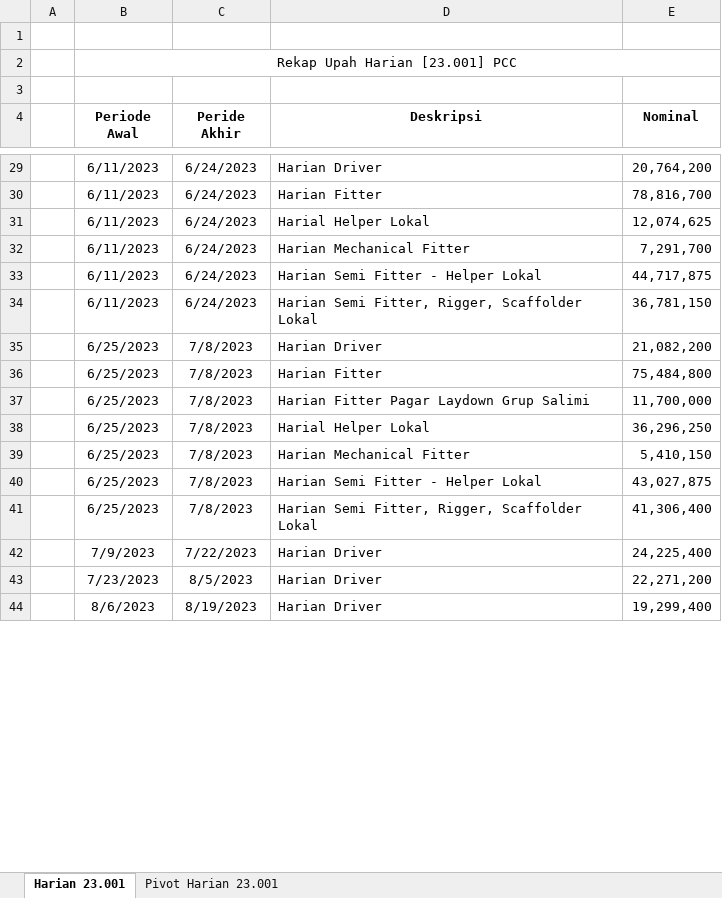
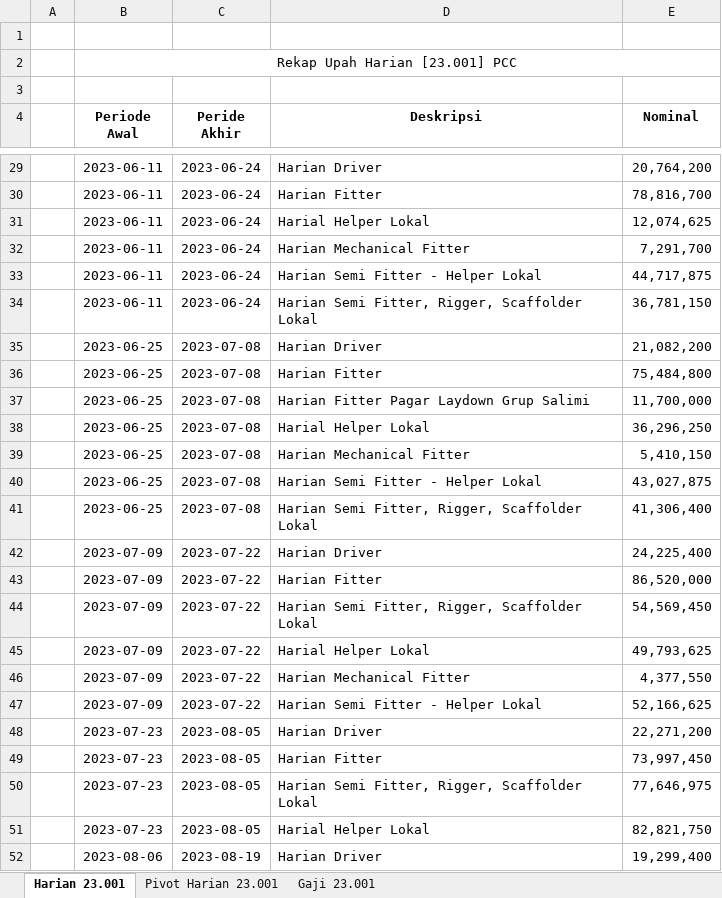
Before and after one commit to nosa24/ssi, an Excel workbook: Rekap Harian PCC.xlsx, sheet Harian 23.001, drawn as a sheet; only a part is shown, gaps mark what is left out; values as stored, in another font and other column widths than the file's, no borders; table styles not drawn; addresses are those after the commit; the diff covers the shown part only; the diff names each change by its address in the sheet, - before the commit and + after, or states it on an @@ line.

Commit message:
Update data upah harian

```diff
--- a/Rekap Harian PCC.xlsx (sheet Harian 23.001)
+++ b/Rekap Harian PCC.xlsx (sheet Harian 23.001)
+sheet tab: Gaji 23.001
-B29:B34 (Periode Awal): 6/11/2023
+B29:B34 (Periode Awal): 2023-06-11
-C29:C34 (Peride Akhir): 6/24/2023
+C29:C34 (Peride Akhir): 2023-06-24
-B35:B41 (Periode Awal): 6/25/2023
+B35:B41 (Periode Awal): 2023-06-25
-C35:C41 (Peride Akhir): 7/8/2023
+C35:C41 (Peride Akhir): 2023-07-08
-B42 (Periode Awal): 7/9/2023
+B42 (Periode Awal): 2023-07-09
-C42 (Peride Akhir): 7/22/2023
+C42 (Peride Akhir): 2023-07-22
+row 43:  | 2023-07-09 | 2023-07-22 | Harian Fitter | 86,520,000
+row 44:  | 2023-07-09 | 2023-07-22 | Harian Semi Fitter, Rigger, Scaffolder Lokal | 54,569,450
+row 45:  | 2023-07-09 | 2023-07-22 | Harial Helper Lokal | 49,793,625
+row 46:  | 2023-07-09 | 2023-07-22 | Harian Mechanical Fitter | 4,377,550
+row 47:  | 2023-07-09 | 2023-07-22 | Harian Semi Fitter - Helper Lokal | 52,166,625
-B48 (Periode Awal): 7/23/2023
+B48 (Periode Awal): 2023-07-23
-C48 (Peride Akhir): 8/5/2023
+C48 (Peride Akhir): 2023-08-05
+row 49:  | 2023-07-23 | 2023-08-05 | Harian Fitter | 73,997,450
+row 50:  | 2023-07-23 | 2023-08-05 | Harian Semi Fitter, Rigger, Scaffolder Lokal | 77,646,975
+row 51:  | 2023-07-23 | 2023-08-05 | Harial Helper Lokal | 82,821,750
-B52 (Periode Awal): 8/6/2023
+B52 (Periode Awal): 2023-08-06
-C52 (Peride Akhir): 8/19/2023
+C52 (Peride Akhir): 2023-08-19
```
Also changed, not shown: 22 added rows, 30 removed rows and 58 edited cells elsewhere in this sheet, sheet Pivot Harian 23.001.
